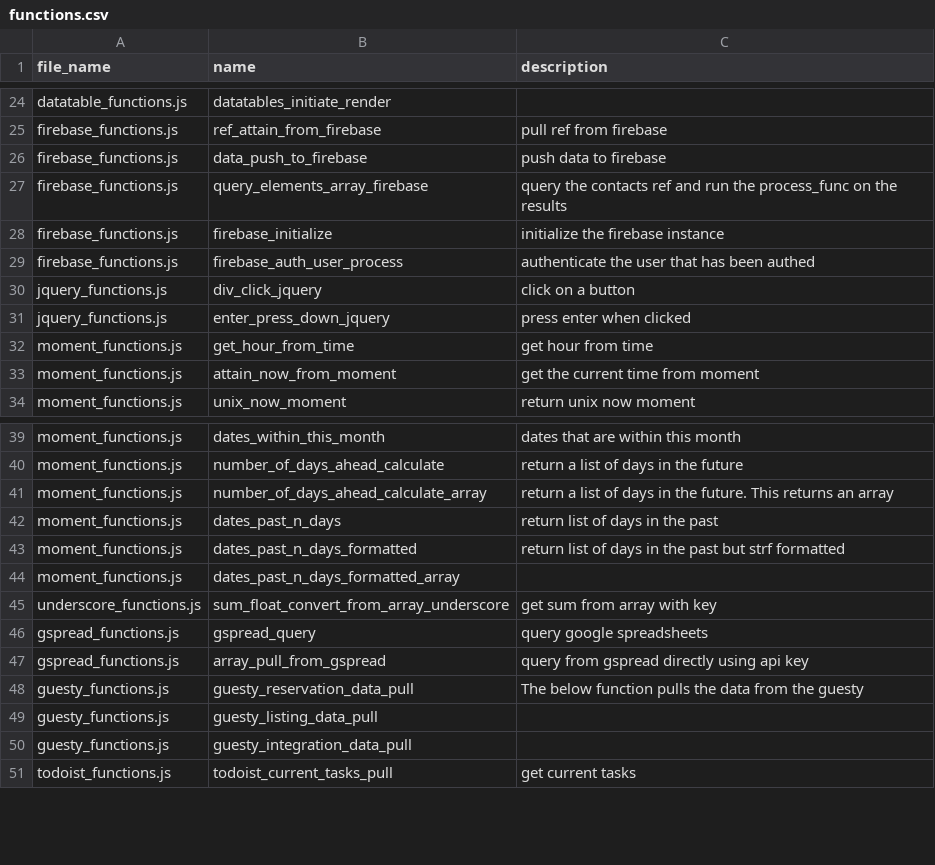
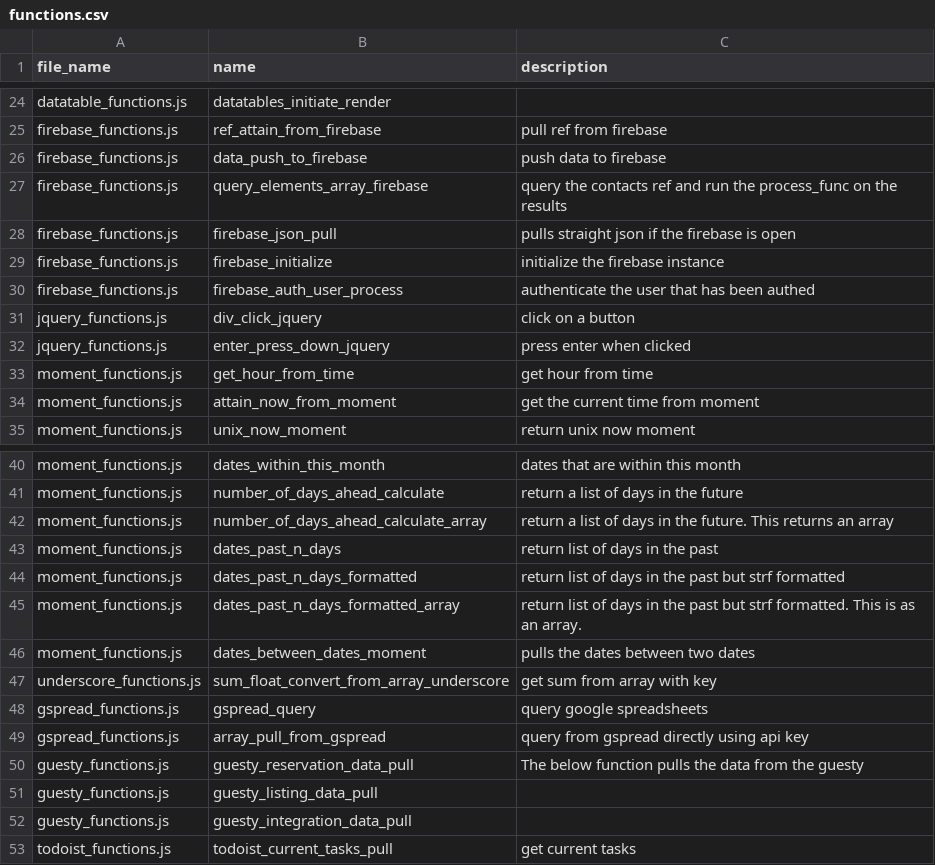
Before and after one commit to ChrisCruze/jutility, a CSV file: functions.csv, drawn as a sheet; only a part is shown, gaps mark what is left out.

Commit message:
added firebase json pull as well as others

```diff
--- a/functions.csv
+++ b/functions.csv
@@ -27,2 +27,3 @@ firebase_functions.js,data_push_to_firebase,push data to firebase
 firebase_functions.js,query_elements_array_firebase,query the contacts ref and run the process_func on the results
+firebase_functions.js,firebase_json_pull,pulls straight json if the firebase is open
 firebase_functions.js,firebase_initialize, initialize the firebase instance
@@ -43,3 +44,4 @@ moment_functions.js,dates_past_n_days,return list of days in the past
 moment_functions.js,dates_past_n_days_formatted,return list of days in the past but strf formatted
-moment_functions.js,dates_past_n_days_formatted_array,
+moment_functions.js,dates_past_n_days_formatted_array,return list of days in the past but strf formatted. This is as an array.
+moment_functions.js,dates_between_dates_moment,pulls the dates between two dates
 underscore_functions.js,sum_float_convert_from_array_underscore, get sum from array with key
```
Also changed, not shown: 4 other files.
